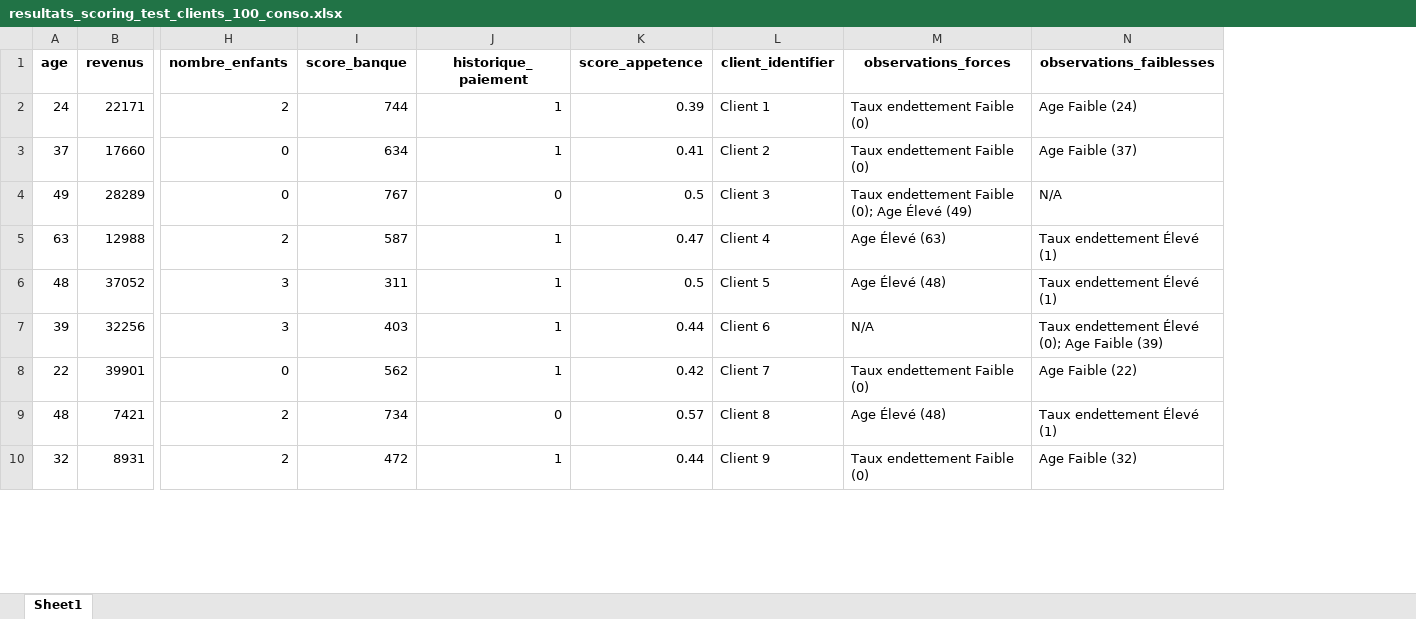
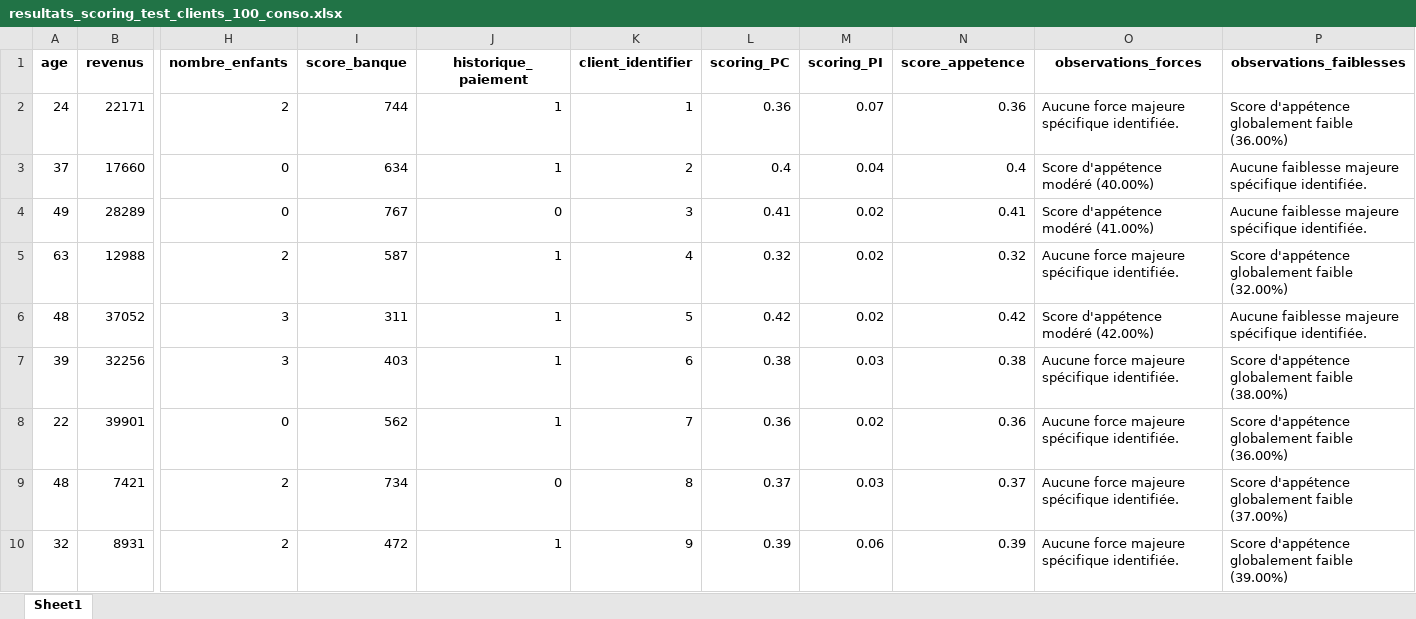
Before and after one commit to Omrius/DF-ITBABAR, an Excel workbook: backend/reports/resultats_scoring_test_clients_100_conso.xlsx, sheet Sheet1, drawn as a sheet; only a part is shown, gaps mark what is left out; values as stored, in another font and other column widths than the file's, no borders; removed rows and columns are numbered as before the commit, all else as after; the diff covers the shown part only; the diff names each change by its address in the sheet, - before the commit and + after, or states it on an @@ line.

```diff
--- a/backend/reports/resultats_scoring_test_clients_100_conso.xlsx (sheet Sheet1)
+++ b/backend/reports/resultats_scoring_test_clients_100_conso.xlsx (sheet Sheet1)
+column K (client_identifier), rows 2-10: 1 | 2 | 3 | 4 | 5 | 6 | 7 | 8 | 9
+column L (scoring_PC), rows 2-10: 0.36 | 0.4 | 0.41 | 0.32 | 0.42 | 0.38 | 0.36 | 0.37 | 0.39
+column M (scoring_PI), rows 2-10: 0.07 | 0.04 | 0.02 | 0.02 | 0.02 | 0.03 | 0.02 | 0.03 | 0.06
-column L (client_identifier), rows 2-10: Client 1 | Client 2 | Client 3 | Client 4 | Client 5 | Client 6 | Client 7 | Client 8 | Client 9
-N2 (score_appetence): 0.39
+N2 (score_appetence): 0.36
-O2 (observations_forces): Taux endettement Faible (0)
+O2 (observations_forces): Aucune force majeure spécifique identifiée.
-P2 (observations_faiblesses): Age Faible (24)
+P2 (observations_faiblesses): Score d'appétence globalement faible (36.00%)
-N3 (score_appetence): 0.41
+N3 (score_appetence): 0.4
-O3 (observations_forces): Taux endettement Faible (0)
+O3 (observations_forces): Score d'appétence modéré (40.00%)
-P3 (observations_faiblesses): Age Faible (37)
+P3 (observations_faiblesses): Aucune faiblesse majeure spécifique identifiée.
-N4 (score_appetence): 0.5
+N4 (score_appetence): 0.41
-O4 (observations_forces): Taux endettement Faible (0); Age Élevé (49)
+O4 (observations_forces): Score d'appétence modéré (41.00%)
-P4 (observations_faiblesses): N/A
+P4 (observations_faiblesses): Aucune faiblesse majeure spécifique identifiée.
-N5 (score_appetence): 0.47
+N5 (score_appetence): 0.32
-O5 (observations_forces): Age Élevé (63)
+O5 (observations_forces): Aucune force majeure spécifique identifiée.
-P5 (observations_faiblesses): Taux endettement Élevé (1)
+P5 (observations_faiblesses): Score d'appétence globalement faible (32.00%)
-N6 (score_appetence): 0.5
+N6 (score_appetence): 0.42
-O6 (observations_forces): Age Élevé (48)
+O6 (observations_forces): Score d'appétence modéré (42.00%)
-P6 (observations_faiblesses): Taux endettement Élevé (1)
+P6 (observations_faiblesses): Aucune faiblesse majeure spécifique identifiée.
-N7 (score_appetence): 0.44
+N7 (score_appetence): 0.38
-O7 (observations_forces): N/A
+O7 (observations_forces): Aucune force majeure spécifique identifiée.
-P7 (observations_faiblesses): Taux endettement Élevé (0); Age Faible (39)
+P7 (observations_faiblesses): Score d'appétence globalement faible (38.00%)
-N8 (score_appetence): 0.42
+N8 (score_appetence): 0.36
-O8 (observations_forces): Taux endettement Faible (0)
+O8 (observations_forces): Aucune force majeure spécifique identifiée.
-P8 (observations_faiblesses): Age Faible (22)
+P8 (observations_faiblesses): Score d'appétence globalement faible (36.00%)
-N9 (score_appetence): 0.57
+N9 (score_appetence): 0.37
-O9 (observations_forces): Age Élevé (48)
+O9 (observations_forces): Aucune force majeure spécifique identifiée.
-P9 (observations_faiblesses): Taux endettement Élevé (1)
+P9 (observations_faiblesses): Score d'appétence globalement faible (37.00%)
-N10 (score_appetence): 0.44
+N10 (score_appetence): 0.39
-O10 (observations_forces): Taux endettement Faible (0)
+O10 (observations_forces): Aucune force majeure spécifique identifiée.
-P10 (observations_faiblesses): Age Faible (32)
+P10 (observations_faiblesses): Score d'appétence globalement faible (39.00%)
```
Also changed, not shown: 273 edited cells elsewhere in this sheet, 35 other files.
